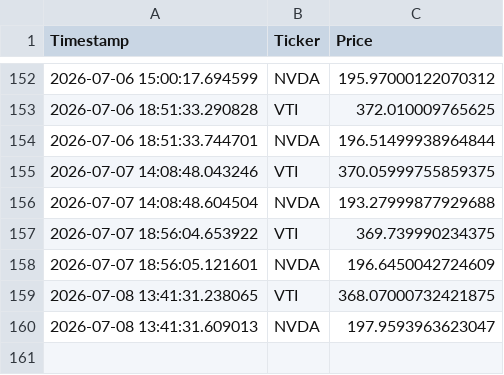
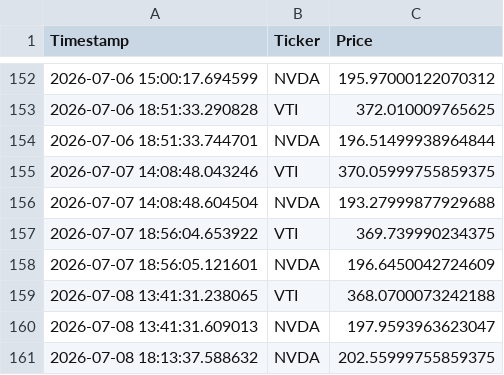
Before and after one commit to Grant-Shepardson/ETF-Stocks, a CSV file: stock_prices.csv, drawn as a sheet; only a part is shown, gaps mark what is left out.

```diff
--- a/stock_prices.csv
+++ b/stock_prices.csv
@@ -158,3 +158,4 @@ Timestamp,Ticker,Price
 2026-07-07 18:56:05.121601,NVDA,196.6450042724609
-2026-07-08 13:41:31.238065,VTI,368.07000732421875
+2026-07-08 13:41:31.238065,VTI,368.0700073242188
 2026-07-08 13:41:31.609013,NVDA,197.9593963623047
+2026-07-08 18:13:37.588632,NVDA,202.55999755859375
```
